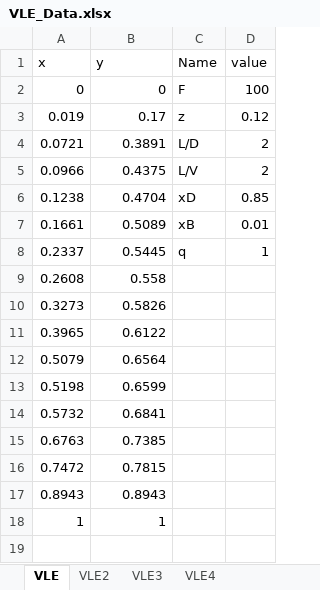
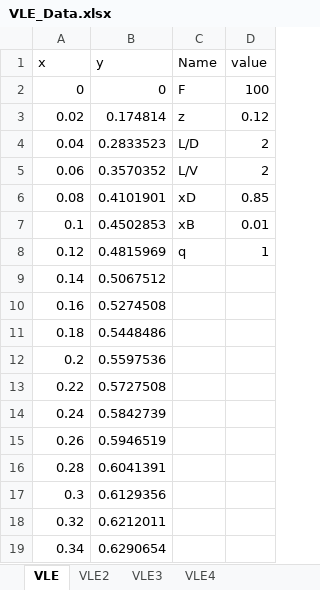
Before and after one commit to owenrettig/McCabe_Thiel_Solver_V2, an Excel workbook: VLE_Data.xlsx, sheet VLE, drawn as a sheet; only a part is shown; the shorter side is filled out with more unchanged rows; values as stored, in another font and other column widths than the file's, no borders; removed rows and columns are numbered as before the commit, all else as after; the diff covers the shown part only; the diff names each change by its address in the sheet, - before the commit and + after, or states it on an @@ line.

```diff
--- a/VLE_Data.xlsx (sheet VLE)
+++ b/VLE_Data.xlsx (sheet VLE)
-A3 (x): 0.019
+A3 (x): 0.02
-B3 (y): 0.17
+B3 (y): 0.174814
-A4 (x): 0.0721
+A4 (x): 0.04
-B4 (y): 0.3891
+B4 (y): 0.2833523
-A5 (x): 0.0966
+A5 (x): 0.06
-B5 (y): 0.4375
+B5 (y): 0.3570352
-A6 (x): 0.1238
+A6 (x): 0.08
-B6 (y): 0.4704
+B6 (y): 0.4101901
-A7 (x): 0.1661
+A7 (x): 0.1
-B7 (y): 0.5089
+B7 (y): 0.4502853
-A8 (x): 0.2337
+A8 (x): 0.12
-B8 (y): 0.5445
+B8 (y): 0.4815969
-row 9: 0.2608 | 0.558
-row 10: 0.3273 | 0.5826
-row 11: 0.3965 | 0.6122
-row 12: 0.5079 | 0.6564
-row 13: 0.5198 | 0.6599
-row 14: 0.5732 | 0.6841
-row 15: 0.6763 | 0.7385
-row 16: 0.7472 | 0.7815
-row 17: 0.8943 | 0.8943
+row 9: 0.14 | 0.5067512
+row 10: 0.16 | 0.5274508
+row 11: 0.18 | 0.5448486
+row 12: 0.2 | 0.5597536
+row 13: 0.22 | 0.5727508
+row 14: 0.24 | 0.5842739
+row 15: 0.26 | 0.5946519
+row 16: 0.28 | 0.6041391
+row 17: 0.3 | 0.6129356
+row 18: 0.32 | 0.6212011
+row 19: 0.34 | 0.6290654
```
Also changed, not shown: 32 added rows elsewhere in this sheet, 1 other file.
